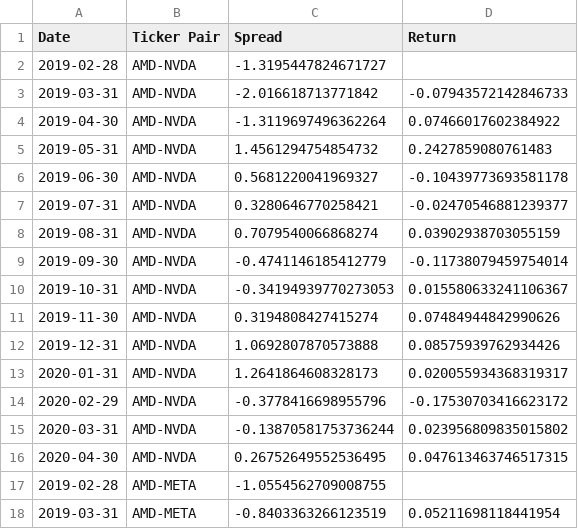
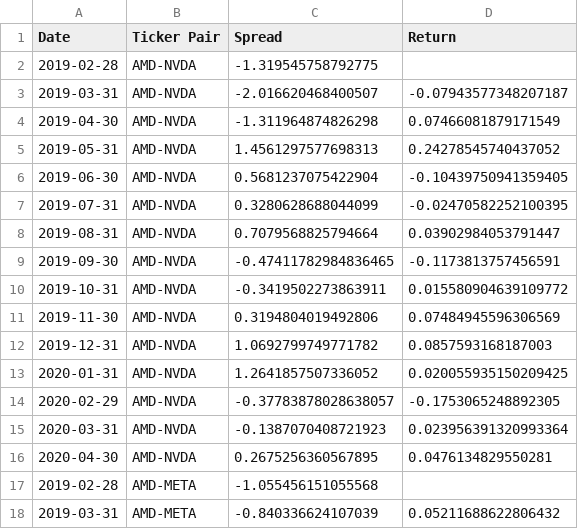
Before and after one commit to chackett24/CHRONO_pairs, a CSV file: outputs/spreads.csv, drawn as a sheet; only a part is shown; the diff covers the shown part only.

```diff
--- a/outputs/spreads.csv
+++ b/outputs/spreads.csv
@@ -1,18 +1,18 @@
 Date,Ticker Pair,Spread,Return
-2019-02-28,AMD-NVDA,-1.3195447824671727,
-2019-03-31,AMD-NVDA,-2.016618713771842,-0.07943572142846733
-2019-04-30,AMD-NVDA,-1.3119697496362264,0.07466017602384922
-2019-05-31,AMD-NVDA,1.4561294754854732,0.2427859080761483
-2019-06-30,AMD-NVDA,0.5681220041969327,-0.10439773693581178
-2019-07-31,AMD-NVDA,0.3280646770258421,-0.02470546881239377
-2019-08-31,AMD-NVDA,0.7079540066868274,0.03902938703055159
-2019-09-30,AMD-NVDA,-0.4741146185412779,-0.11738079459754014
-2019-10-31,AMD-NVDA,-0.34194939770273053,0.015580633241106367
-2019-11-30,AMD-NVDA,0.3194808427415274,0.07484944842990626
-2019-12-31,AMD-NVDA,1.0692807870573888,0.08575939762934426
-2020-01-31,AMD-NVDA,1.2641864608328173,0.020055934368319317
-2020-02-29,AMD-NVDA,-0.3778416698955796,-0.17530703416623172
-2020-03-31,AMD-NVDA,-0.13870581753736244,0.023956809835015802
-2020-04-30,AMD-NVDA,0.26752649552536495,0.047613463746517315
-2019-02-28,AMD-META,-1.0554562709008755,
-2019-03-31,AMD-META,-0.8403363266123519,0.05211698118441954
+2019-02-28,AMD-NVDA,-1.319545758792775,
+2019-03-31,AMD-NVDA,-2.016620468400507,-0.07943577348207187
+2019-04-30,AMD-NVDA,-1.311964874826298,0.07466081879171549
+2019-05-31,AMD-NVDA,1.4561297577698313,0.24278545740437052
+2019-06-30,AMD-NVDA,0.5681237075422904,-0.10439750941359405
+2019-07-31,AMD-NVDA,0.3280628688044099,-0.02470582252100395
+2019-08-31,AMD-NVDA,0.7079568825794664,0.03902984053791447
+2019-09-30,AMD-NVDA,-0.47411782984836465,-0.1173813757456591
+2019-10-31,AMD-NVDA,-0.3419502273863911,0.015580904639109772
+2019-11-30,AMD-NVDA,0.3194804019492806,0.07484945596306569
+2019-12-31,AMD-NVDA,1.0692799749771782,0.0857593168187003
+2020-01-31,AMD-NVDA,1.2641857507336052,0.020055935150209425
+2020-02-29,AMD-NVDA,-0.37783878028638057,-0.1753065248892305
+2020-03-31,AMD-NVDA,-0.1387070408721923,0.023956391320993364
+2020-04-30,AMD-NVDA,0.2675256360567895,0.0476134829550281
+2019-02-28,AMD-META,-1.055456151055568,
+2019-03-31,AMD-META,-0.840336624107039,0.05211688622806432
```
Also changed, not shown: 54 edited cells elsewhere in this file, outputs/returns.csv, 10 other files.
